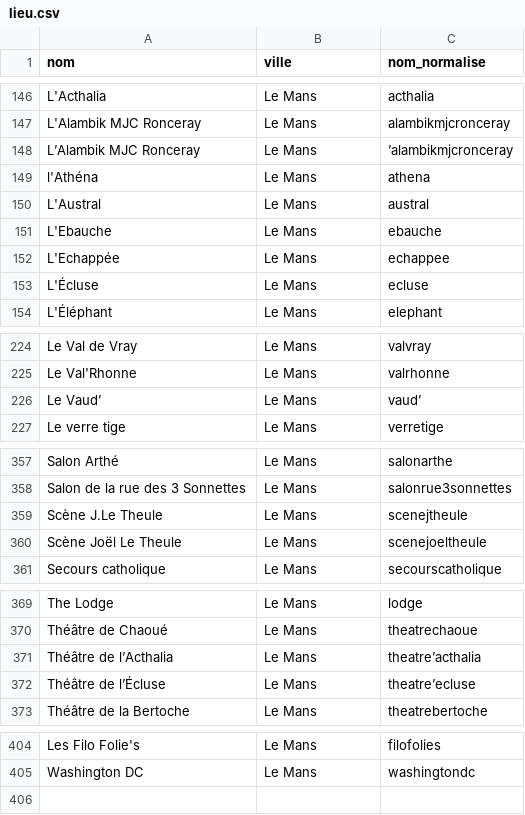
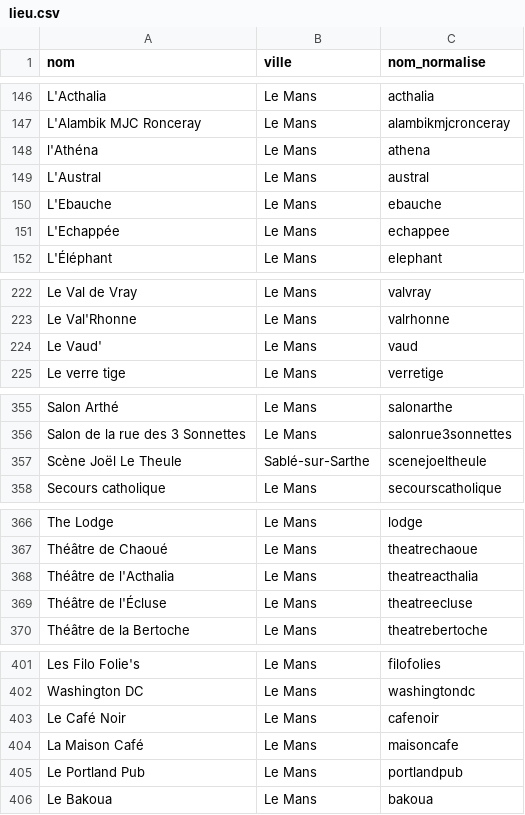
Before and after one commit to lebidul/biduleur, a CSV file: indexer/corpus/lieu.csv, drawn as a sheet; only a part is shown, gaps mark what is left out; the diff covers the shown part only.

Commit message:
Updated TODO + corpus lieu et lie_alias

```diff
--- a/indexer/corpus/lieu.csv
+++ b/indexer/corpus/lieu.csv
@@ -147,3 +147,2 @@ L'Acthalia,Le Mans,acthalia
 L'Alambik MJC Ronceray,Le Mans,alambikmjcronceray
-L’Alambik MJC Ronceray,Le Mans,’alambikmjcronceray
 l'Athéna,Le Mans,athena
@@ -152,3 +151,2 @@ L'Ebauche,Le Mans,ebauche
 L'Echappée,Le Mans,echappee
-L'Écluse,Le Mans,ecluse
 L'Éléphant,Le Mans,elephant
@@ -225,3 +223,3 @@ Le Val de Vray,Le Mans,valvray
 Le Val'Rhonne,Le Mans,valrhonne
-Le Vaud’,Le Mans,vaud’
+Le Vaud',Le Mans,vaud
 Le verre tige,Le Mans,verretige
@@ -358,4 +356,3 @@ Salon Arthé,Le Mans,salonarthe
 Salon de la rue des 3 Sonnettes,Le Mans,salonrue3sonnettes
-Scène J.Le Theule,Le Mans,scenejtheule
-Scène Joël Le Theule,Le Mans,scenejoeltheule
+Scène Joël Le Theule,Sablé-sur-Sarthe,scenejoeltheule
 Secours catholique,Le Mans,secourscatholique
@@ -370,4 +367,4 @@ The Lodge,Le Mans,lodge
 Théâtre de Chaoué,Le Mans,theatrechaoue
-Théâtre de l’Acthalia,Le Mans,theatre’acthalia
-Théâtre de l’Écluse,Le Mans,theatre’ecluse
+Théâtre de l'Acthalia,Le Mans,theatreacthalia
+Théâtre de l'Écluse,Le Mans,theatreecluse
 Théâtre de la Bertoche,Le Mans,theatrebertoche
@@ -405 +402,5 @@ Les Filo Folie's,Le Mans,filofolies
 Washington DC,Le Mans,washingtondc
+Le Café Noir,Le Mans,cafenoir
+La Maison Café,Le Mans,maisoncafe
+Le Portland Pub,Le Mans,portlandpub
+Le Bakoua,Le Mans,bakoua
```
Also changed, not shown: 4 edited cells elsewhere in this file, indexer/corpus/lieu_alias.csv, 4 other files.
